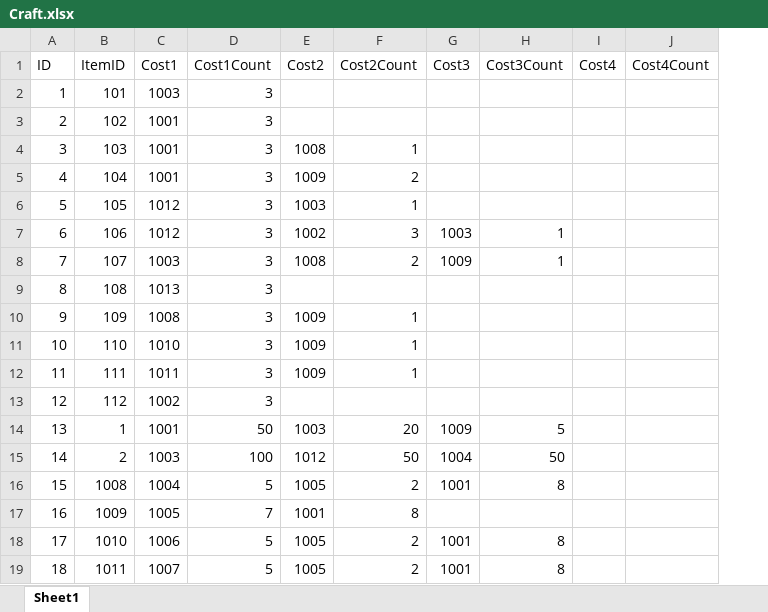
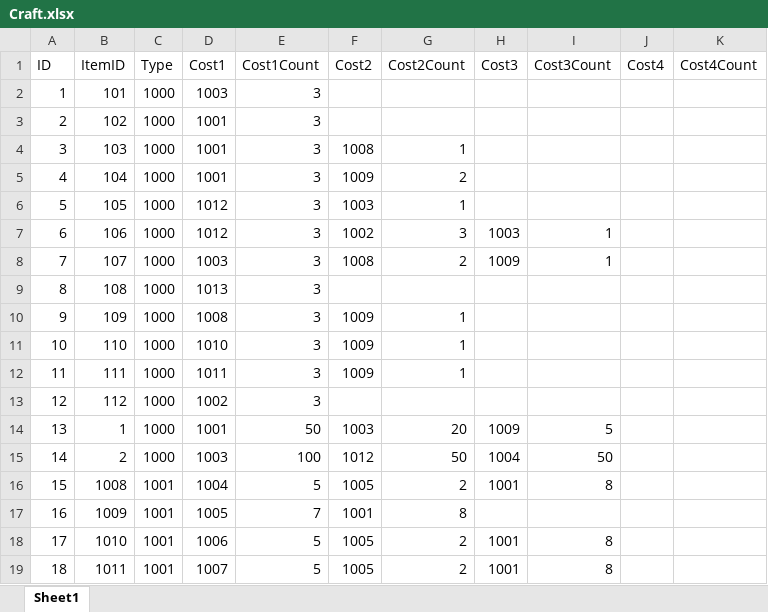
Before and after one commit to jobcrowngame/CraftStory, an Excel workbook: Config/Excel/Craft.xlsx, sheet Sheet1, drawn as a sheet; values as stored, in another font and other column widths than the file's, no borders; table styles not drawn; the diff names each change by its address in the sheet, - before the commit and + after, or states it on an @@ line.

```diff
--- a/Config/Excel/Craft.xlsx (sheet Sheet1)
+++ b/Config/Excel/Craft.xlsx (sheet Sheet1)
+column C (Type), rows 2-19: 1000 | 1000 | 1000 | 1000 | 1000 | 1000 | 1000 | 1000 | 1000 | 1000 | 1000 | 1000 | 1000 | 1000 | 1001 | 1001 | 1001 | 1001
```
Also changed, not shown: Config/Excel/Bonus.xlsx, Config/Excel/Building.xlsx, 37 other files.
